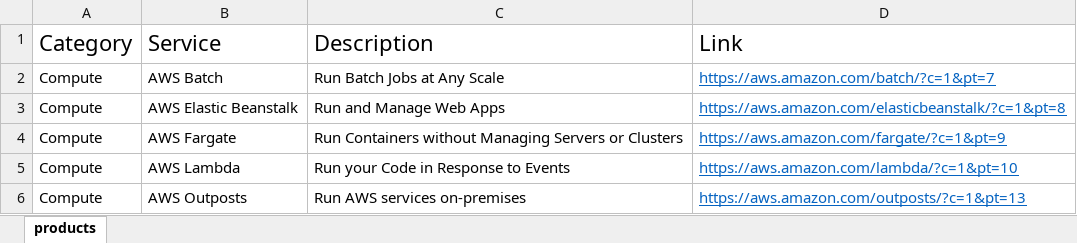
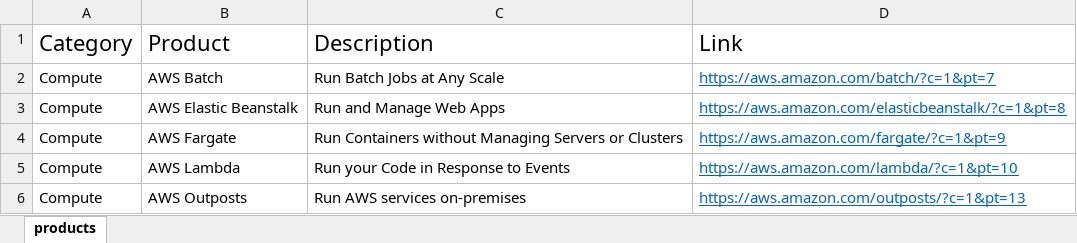
Before and after one commit to palsarma/aws_products, an Excel workbook: AWS_Products.xlsx, sheet products, drawn as a sheet; only a part is shown; values as stored, in another font and other column widths than the file's, no borders; table styles not drawn; the diff names each change by its address in the sheet, - before the commit and + after, or states it on an @@ line.

Commit message:
Rename Service to Product

```diff
--- a/AWS_Products.xlsx (sheet products)
+++ b/AWS_Products.xlsx (sheet products)
-B1: Service
+B1: Product
```
Also changed, not shown: 3 other files.
